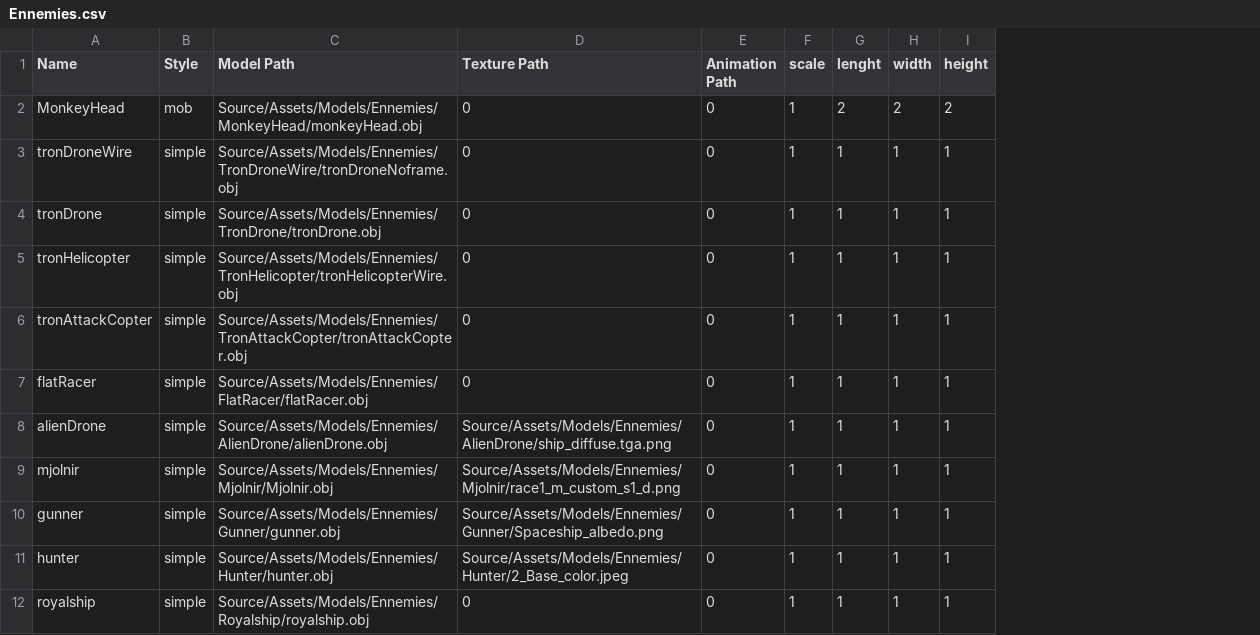
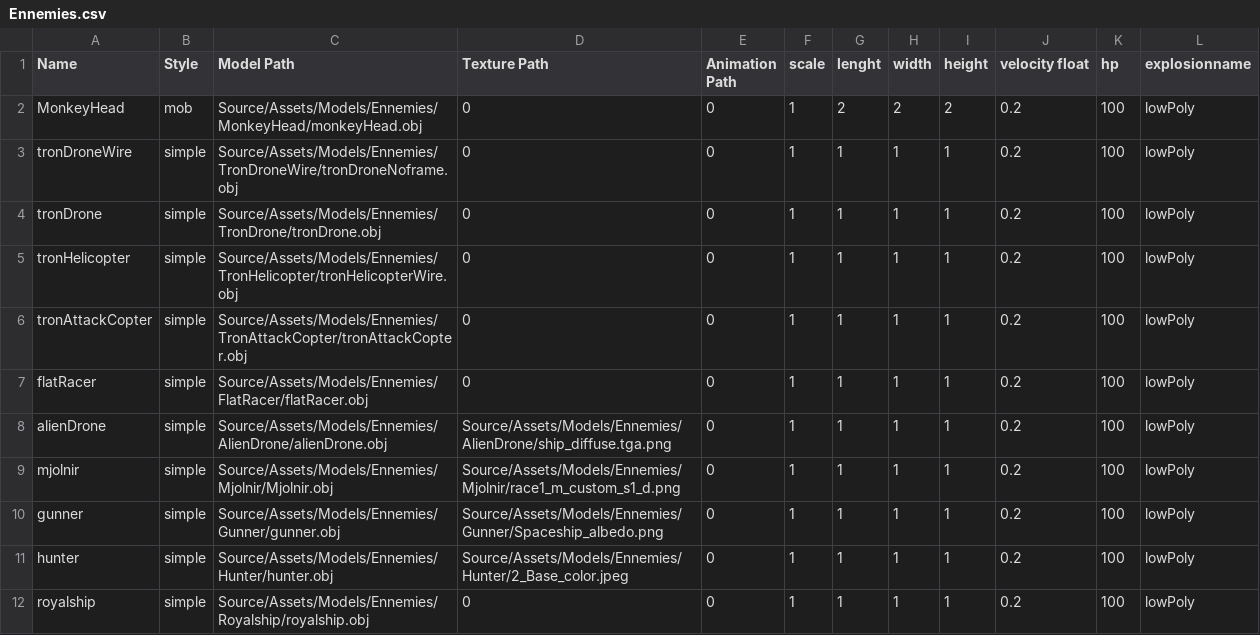
Before and after one commit to RaizorZawarudo/McGuyv-R-Type, a CSV file: Source/Assets/Models/Ennemies/Ennemies.csv, drawn as a sheet; only a part is shown; the diff names each change by its address in the sheet, - before the commit and + after, or states it on an @@ line.

```diff
--- a/Source/Assets/Models/Ennemies/Ennemies.csv
+++ b/Source/Assets/Models/Ennemies/Ennemies.csv
+column J (velocity float), rows 2-12: all 0.2
+column K (hp), rows 2-12: all 100
+column L (explosionname), rows 2-12: all lowPoly
```
Also changed, not shown: Source/Assets/Models/Projectiles/Projectiles.csv, Source/Assets/Models/Spacecrafts/Spacecrafts.csv, 28 other files.
